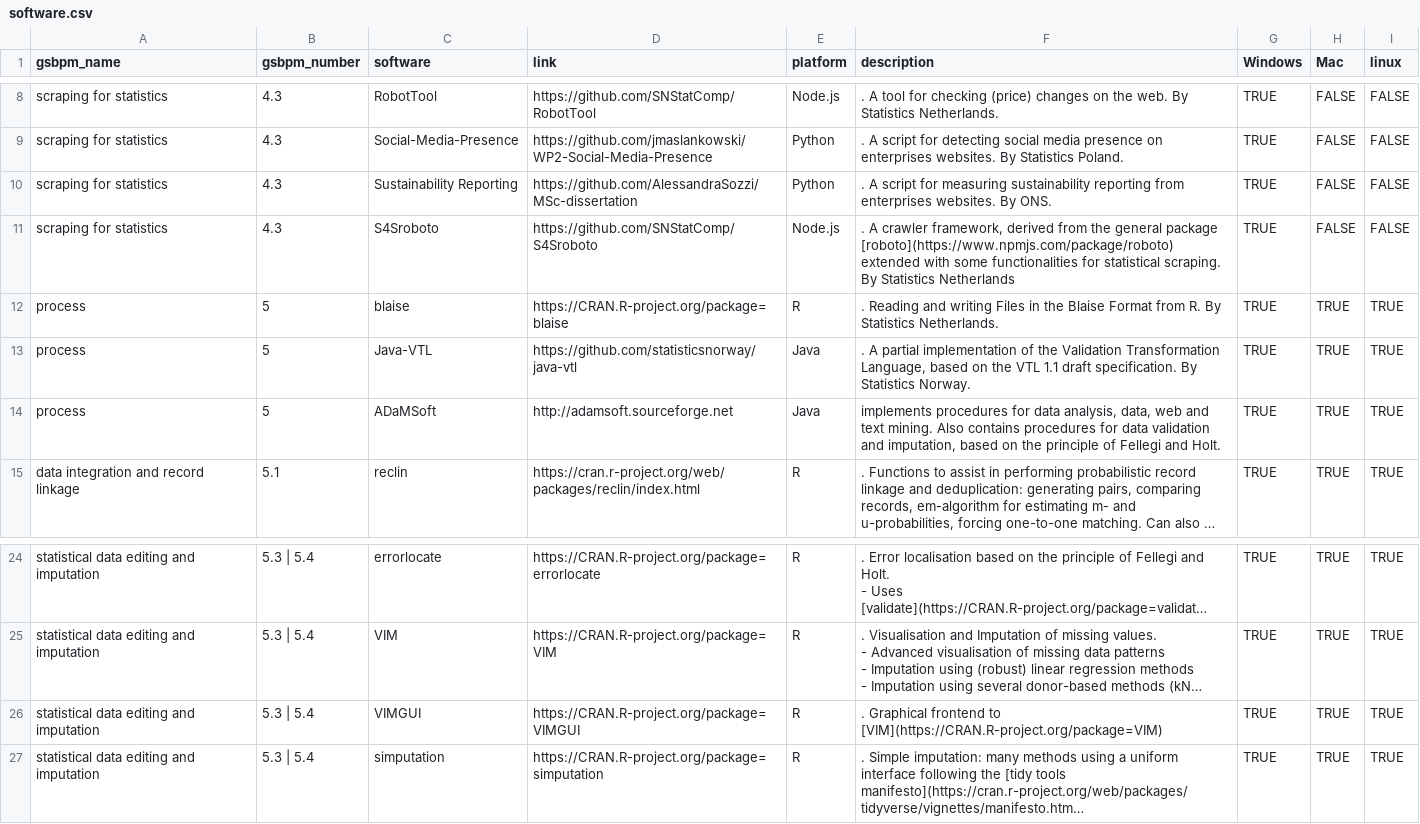
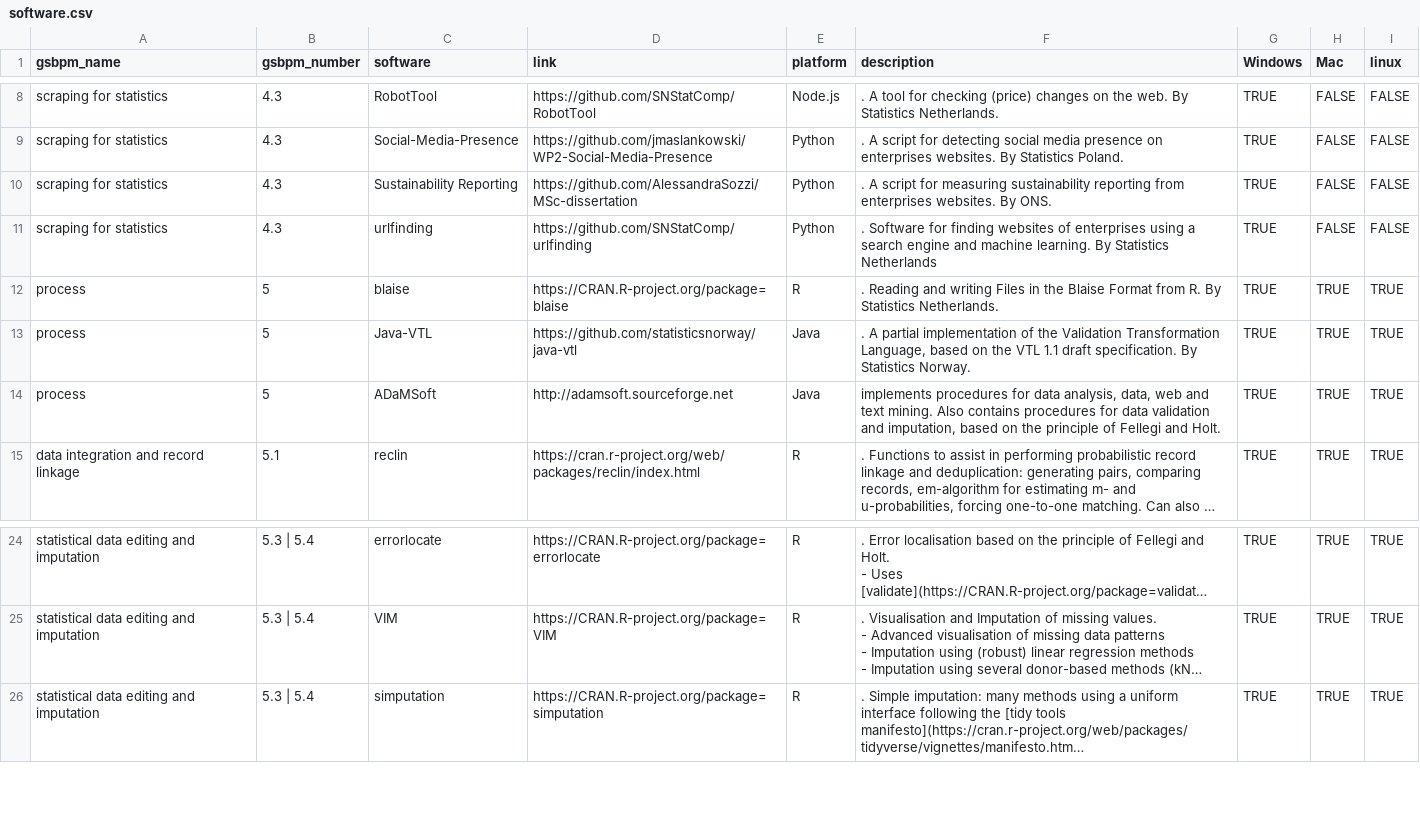
Before and after one commit to SNStatComp/awesome-official-statistics-software, a CSV file: data/software.csv, drawn as a sheet; only a part is shown, gaps mark what is left out; long unchanged cells end in …; the diff names each change by its address in the sheet, - before the commit and + after, or states it on an @@ line.

Commit message:
rerun extract.R

```diff
--- a/data/software.csv
+++ b/data/software.csv
-C11 (software): S4Sroboto
+C11 (software): urlfinding
-D11 (link): https://github.com/SNStatComp/S4Sroboto
+D11 (link): https://github.com/SNStatComp/urlfinding
-E11 (platform): Node.js
+E11 (platform): Python
-F11 (description): . A crawler framework, derived from the general package [roboto](https://www.npmjs.com/package/roboto) extended with some functionalities for statistical scraping. By Statistics…
+F11 (description): . Software for finding websites of enterprises using a search engine and machine learning. By Statistics…
-row 26: statistical data editing and imputation | 5.3 | 5.4 | VIMGUI | https://CRAN.R-project.org/package=VIMGUI | R | . Graphical frontend to [VIM](https://CRAN.R-project.org/package=VIM) | TRUE | TRUE | TRUE
```
